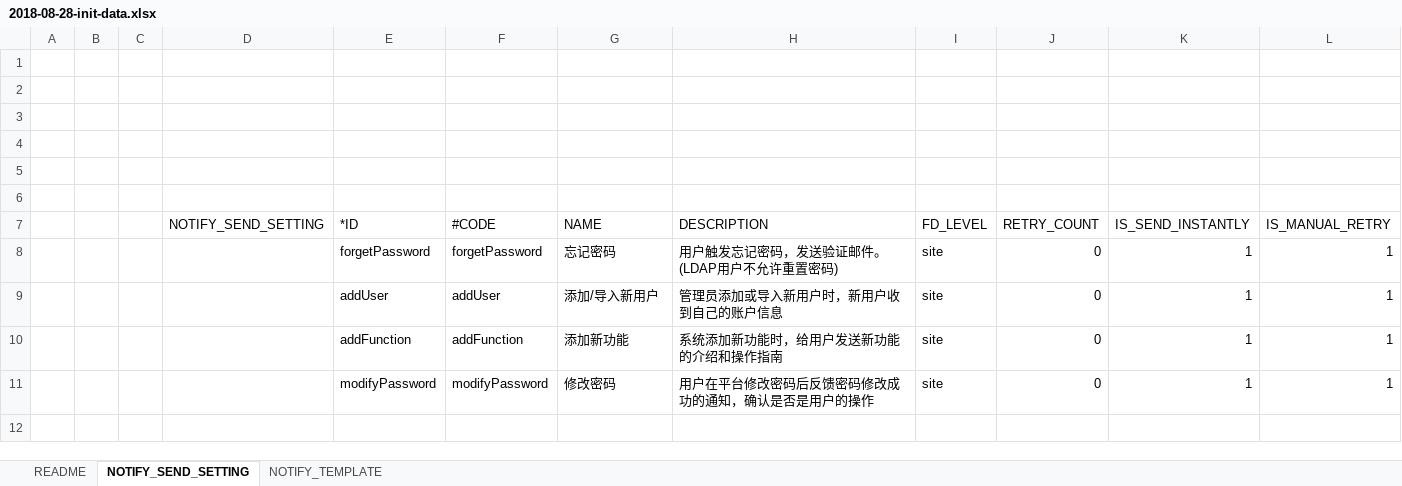
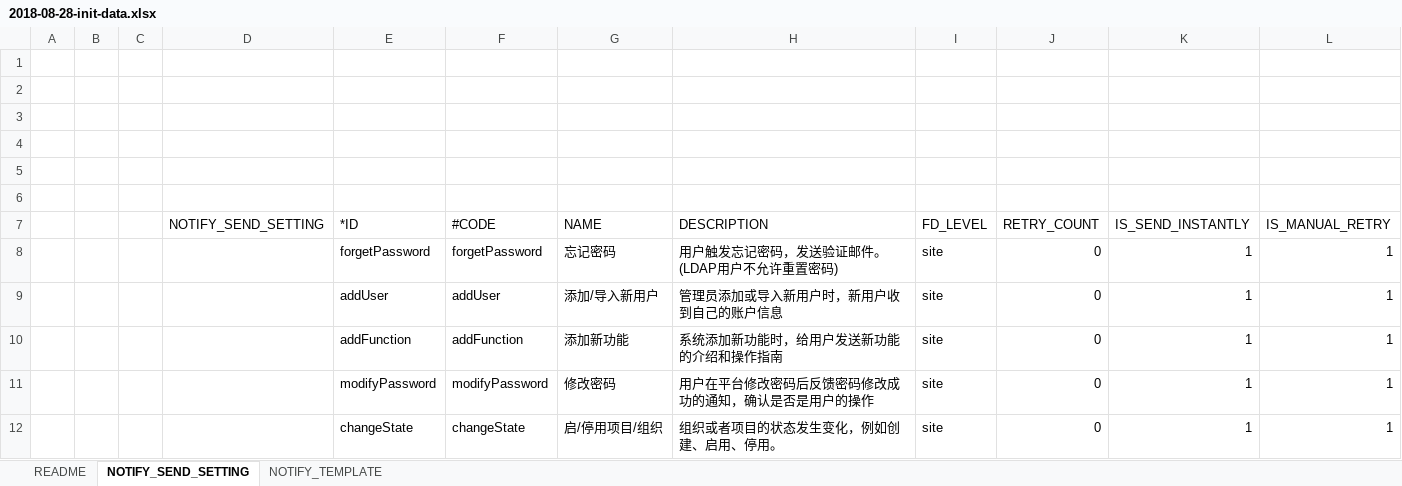
Before and after one commit to open-hand/choerodon-message, an Excel workbook: src/main/resources/script/db/2018-08-28-init-data.xlsx, sheet NOTIFY_SEND_SETTING, drawn as a sheet; values as stored, in another font and other column widths than the file's, no borders; the diff names each change by its address in the sheet, - before the commit and + after, or states it on an @@ line.

Commit message:
[REF] 更改站内信模板预定义数据(组织，项目停/启用)

```diff
--- a/src/main/resources/script/db/2018-08-28-init-data.xlsx (sheet NOTIFY_SEND_SETTING)
+++ b/src/main/resources/script/db/2018-08-28-init-data.xlsx (sheet NOTIFY_SEND_SETTING)
+row 12:  |  |  |  | changeState | changeState | 启/停用项目/组织 | 组织或者项目的状态发生变化，例如创建、启用、停用。 | site | 0 | 1 | 1
```
Also changed, not shown: sheet NOTIFY_TEMPLATE.
